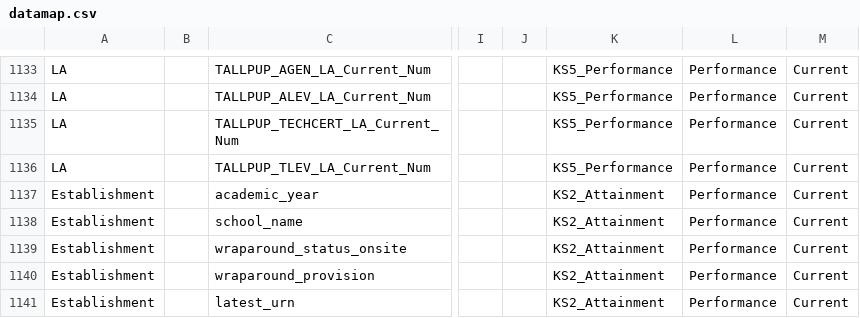
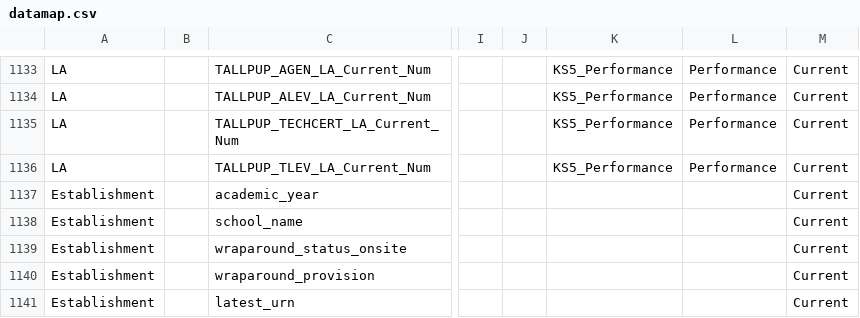
Before and after one commit to DFE-Digital/sap-public, a CSV file: SAPData/DataMap/datamap.csv, drawn as a sheet; only a part is shown, gaps mark what is left out; the diff names each change by its address in the sheet, - before the commit and + after, or states it on an @@ line.

Commit message:
Update datamap for wraparound - prevent column bleed into unrequired views

```diff
--- a/SAPData/DataMap/datamap.csv
+++ b/SAPData/DataMap/datamap.csv
-K1137:K1141: KS2_Attainment
+K1137:K1141: (empty)
-L1137:L1141: Performance
+L1137:L1141: (empty)
```
